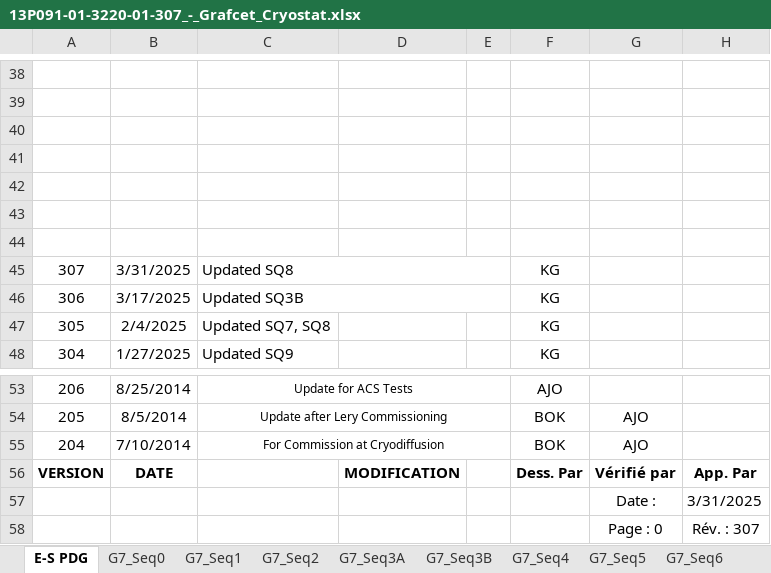
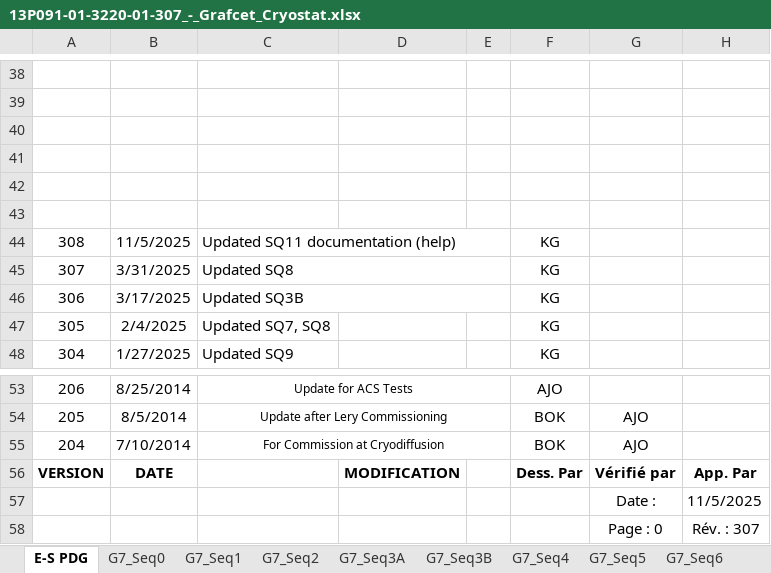
Before and after one commit to freia-lab/e3-hnoss, an Excel workbook: doc/13P091-01-3220-01-307_-_Grafcet_Cryostat.xlsx, sheet E-S PDG, drawn as a sheet; only a part is shown, gaps mark what is left out; values as stored, in another font and other column widths than the file's, no borders; charts and pictures not drawn; the diff names each change by its address in the sheet, - before the commit and + after, or states it on an @@ line.

Commit message:
Updated the help file for SQ11.

```diff
--- a/doc/13P091-01-3220-01-307_-_Grafcet_Cryostat.xlsx (sheet E-S PDG)
+++ b/doc/13P091-01-3220-01-307_-_Grafcet_Cryostat.xlsx (sheet E-S PDG)
-row 44: (empty)
+row 44: 308 | 11/5/2025 | Updated SQ11 documentation (help) |  |  | KG
+C44:E44 merged
-H57: 3/31/2025
+H57: 11/5/2025
```
Also changed, not shown: sheet G7_Seq11, sheet G7_Seq7, sheet G7_Seq13, sheet G7_Seq5, sheet G7_Seq12A, sheet G7_Seq3A, 12 more sheets, charts or pictures, 1 other file.
